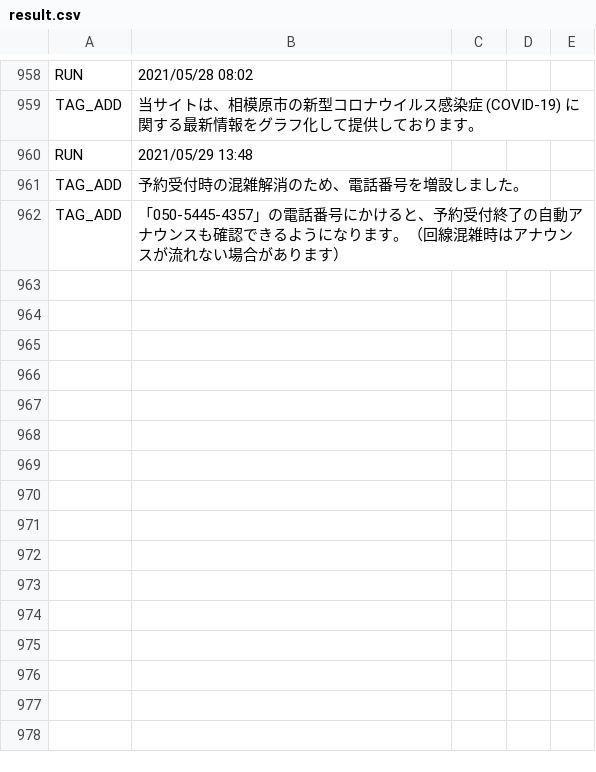
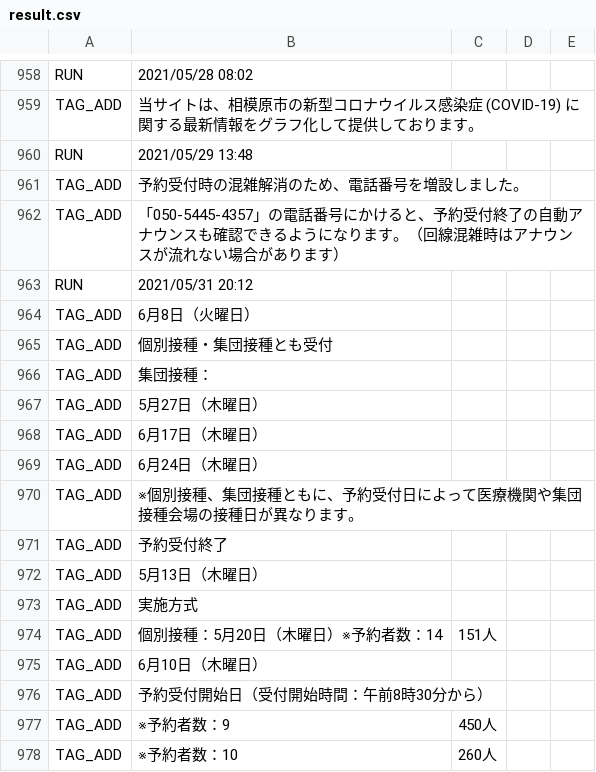
Before and after one commit to fossabot/covid19-chocolate, a CSV file: auto-i18n/result.csv, drawn as a sheet; only a part is shown, gaps mark what is left out; the diff names each change by its address in the sheet, - before the commit and + after, or states it on an @@ line.

```diff
--- a/auto-i18n/result.csv
+++ b/auto-i18n/result.csv
+row 963: RUN | 2021/05/31 20:12
+row 964: TAG_ADD | 6月8日（火曜日）
+row 965: TAG_ADD | 個別接種・集団接種とも受付
+row 966: TAG_ADD | 集団接種：
+row 967: TAG_ADD | 5月27日（木曜日）
+row 968: TAG_ADD | 6月17日（木曜日）
+row 969: TAG_ADD | 6月24日（木曜日）
+row 970: TAG_ADD | ※個別接種、集団接種ともに、予約受付日によって医療機関や集団接種会場の接種日が異なります。
+row 971: TAG_ADD | 予約受付終了
+row 972: TAG_ADD | 5月13日（木曜日）
+row 973: TAG_ADD | 実施方式
+row 974: TAG_ADD | 個別接種：5月20日（木曜日）※予約者数：14 | 151人
+row 975: TAG_ADD | 6月10日（木曜日）
+row 976: TAG_ADD | 予約受付開始日（受付開始時間：午前8時30分から）
+row 977: TAG_ADD | ※予約者数：9 | 450人
+row 978: TAG_ADD | ※予約者数：10 | 260人
```
Also changed, not shown: 1 other file.
